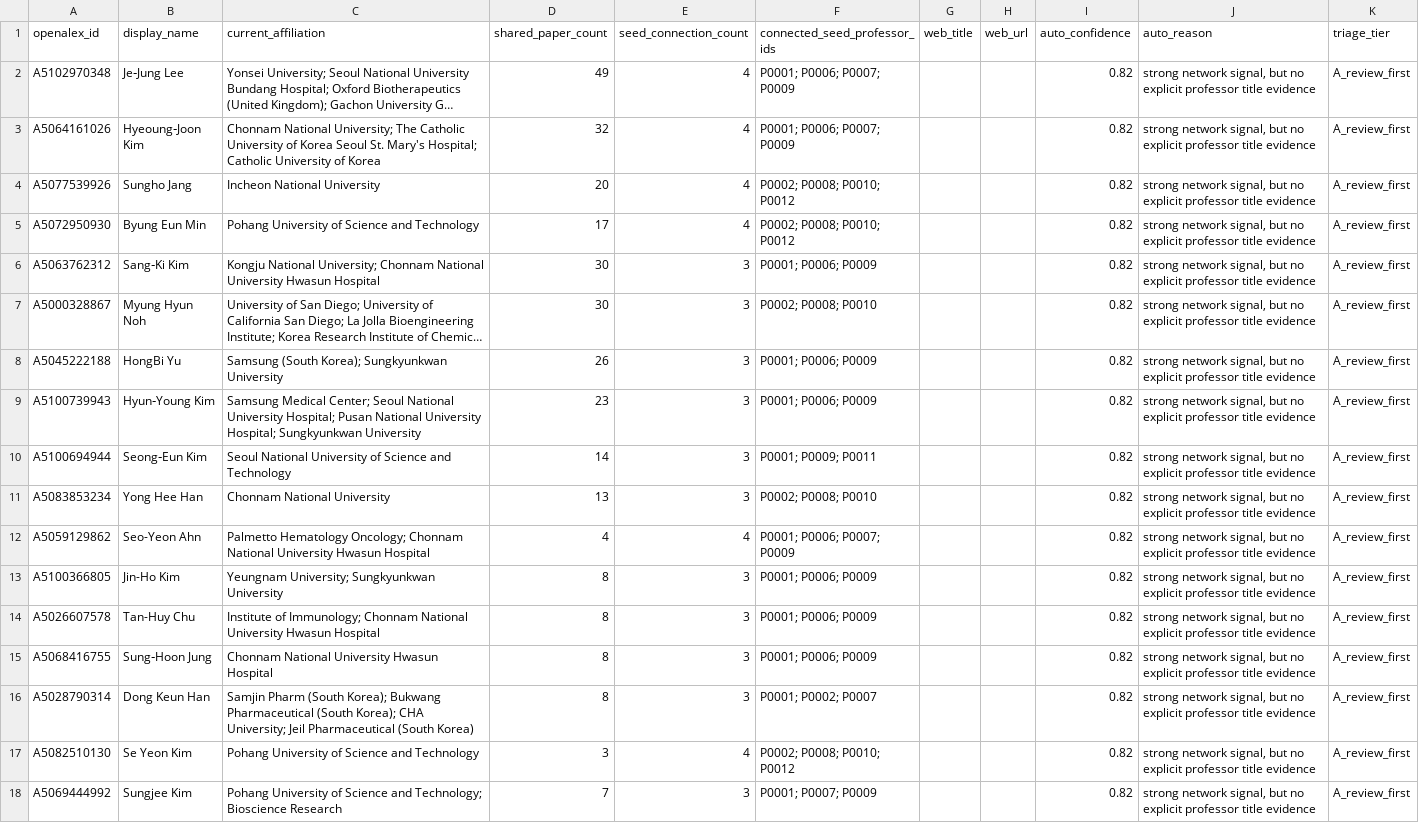
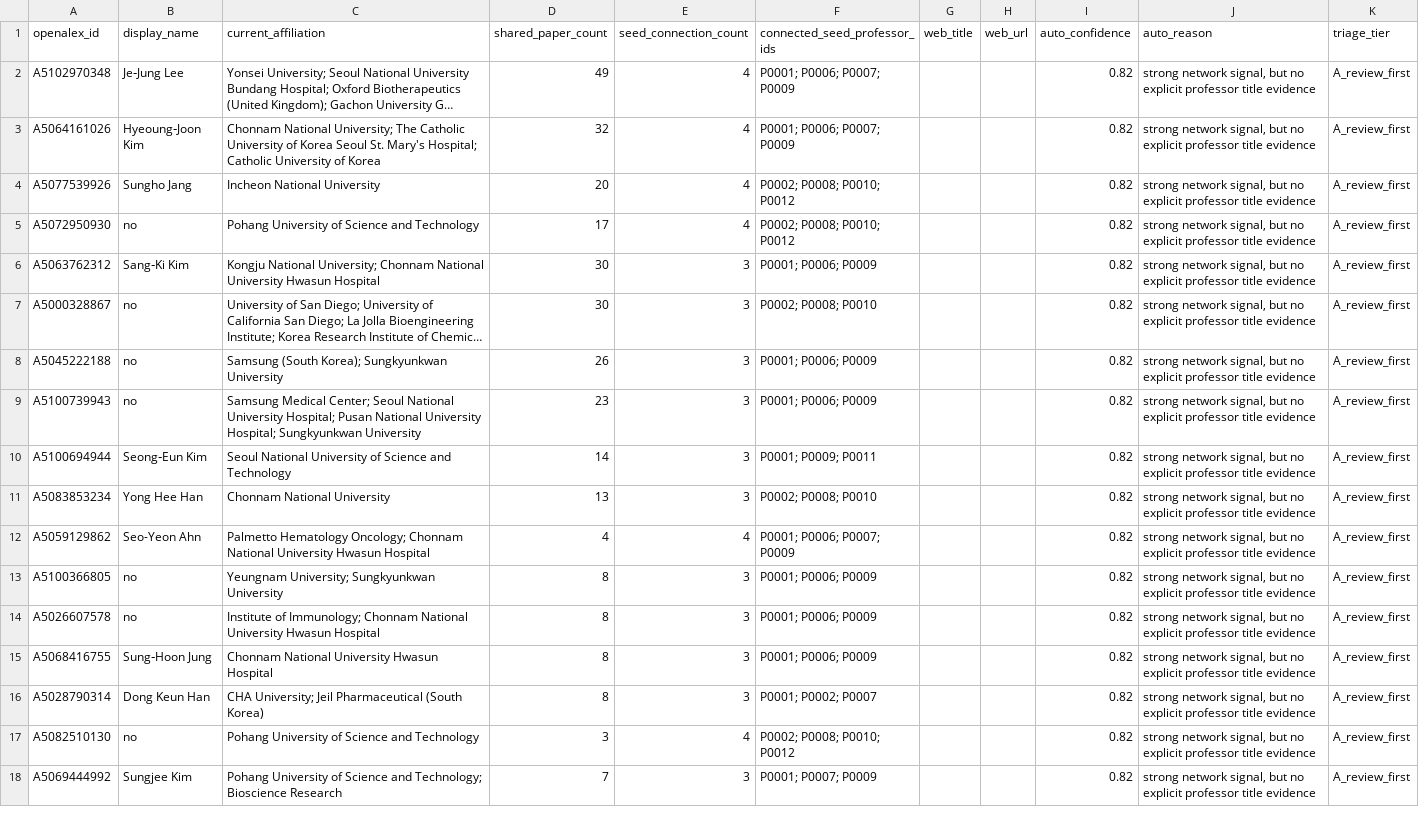
Before and after one commit to hyungjin1213-collab/desktop-tutorial, a CSV file: 0. korea bio map/output/manual_review_queue.csv, drawn as a sheet; only a part is shown; long unchanged cells end in …; the diff covers the shown part only; the diff names each change by its address in the sheet, - before the commit and + after, or states it on an @@ line.

Commit message:
Update manual_review_queue.csv with professor title changes
Updated entries in manual_review_queue.csv to reflect changes in professor titles, including marking some as 'no' for explicit evidence.

```diff
--- a/0. korea bio map/output/manual_review_queue.csv
+++ b/0. korea bio map/output/manual_review_queue.csv
-B5 (display_name): Byung Eun Min
+B5 (display_name): no
-B7 (display_name): Myung Hyun Noh
+B7 (display_name): no
-B8 (display_name): HongBi Yu
+B8 (display_name): no
-B9 (display_name): Hyun‐Young Kim
+B9 (display_name): no
-B13 (display_name): Jin-Ho Kim
+B13 (display_name): no
-B14 (display_name): Tan-Huy Chu
+B14 (display_name): no
-C16 (current_affiliation): Samjin Pharm (South Korea); Bukwang Pharmaceutical (South Korea); CHA University;…
+C16 (current_affiliation): CHA University;…
-B17 (display_name): Se Yeon Kim
+B17 (display_name): no
```
Also changed, not shown: 6 edited cells elsewhere in this file.
